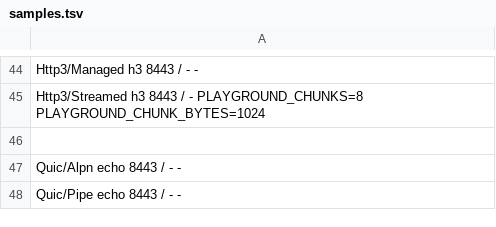
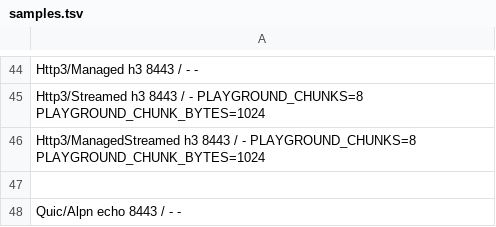
Before and after one commit to MDA2AV/Rocket, a TSV file: bench/samples.tsv, drawn as a sheet; only a part is shown, gaps mark what is left out; the shorter side is filled out with more unchanged rows; the diff names each change by its address in the sheet, - before the commit and + after, or states it on an @@ line.

Commit message:
bench+docs: register ManagedStreamed and generate its pane
The sample, its baseline and its pane land together, rather than the sample
arriving now and the other two being noticed later - which is the state
Http3/Managed and Http3/Streamed were in until an hour ago.

The pane's footer deliberately does not link the nghttp3 streamed tab: that
tab comes from a different open PR, and a cross-PR label would be a dead link
in whichever merges first.

  Http3/ManagedStreamed   28906 req/s   68.95us   (new baseline)

That cell is a 64 x 16 KiB response - a megabyte per request, so the low
req/s is the body size, not a regression. Registered with the same 8 x 1 KiB
chunking the nghttp3 streamed cell uses.

```diff
--- a/bench/samples.tsv
+++ b/bench/samples.tsv
+row 46: Http3/ManagedStreamed h3 8443 / - PLAYGROUND_CHUNKS=8 PLAYGROUND_CHUNK_BYTES=1024
```
Also changed, not shown: 4 other files.
